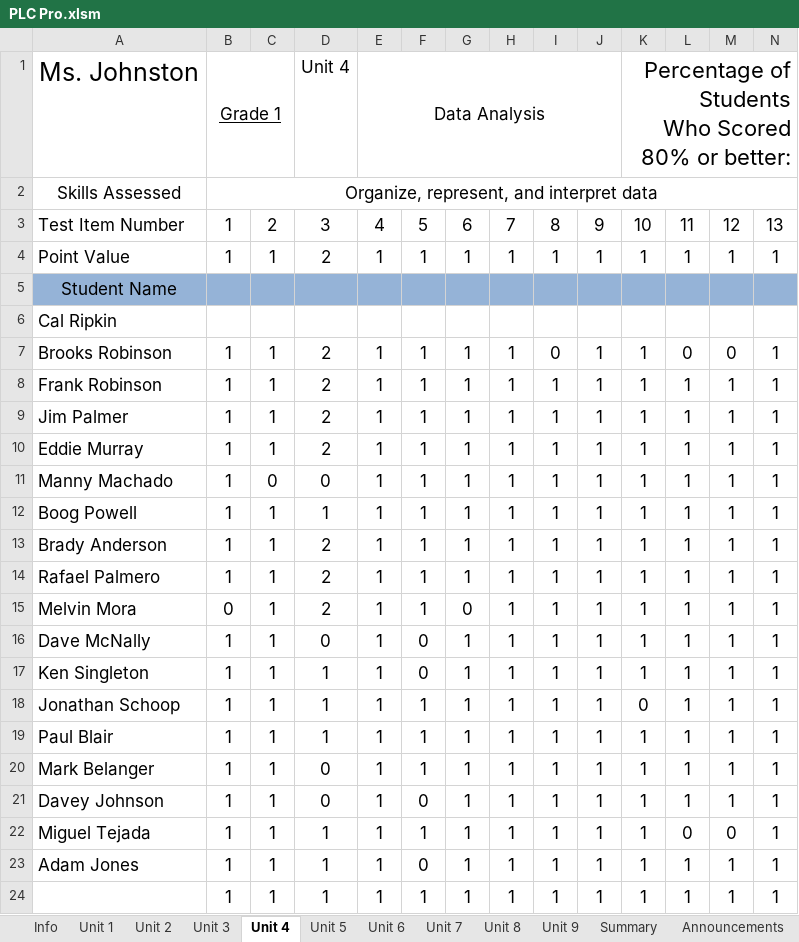
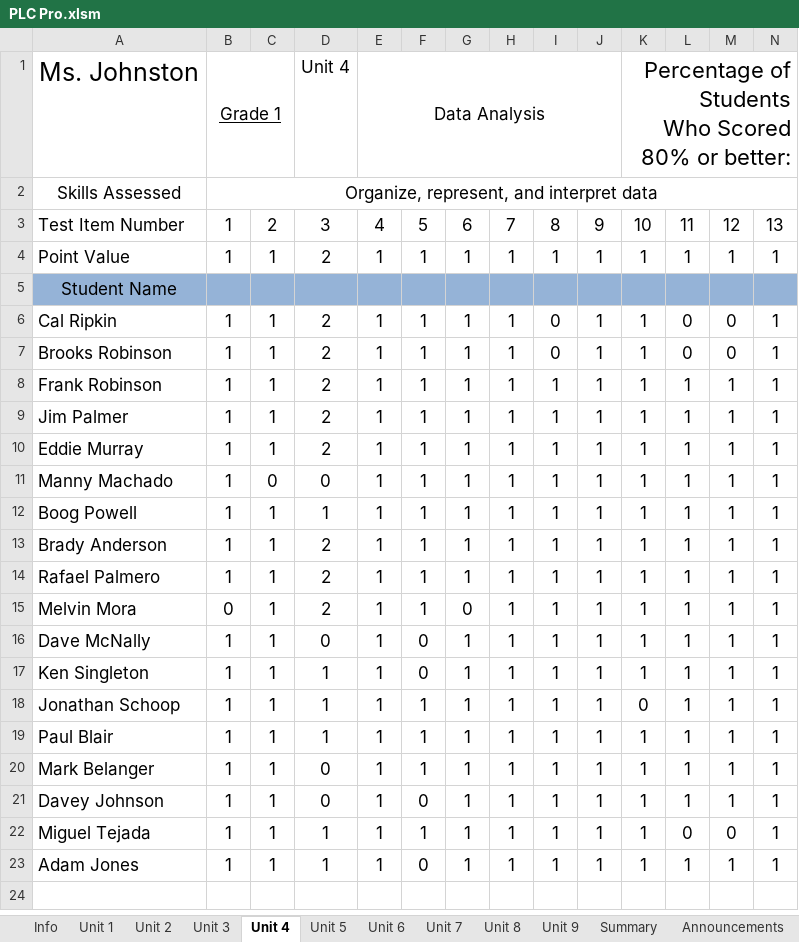
Before and after one commit to powstatan/PLC-Pro, an Excel workbook: PLC Pro.xlsm, sheet Unit 4, drawn as a sheet; only a part is shown; values as stored, in another font and other column widths than the file's, no borders; conditional formats not drawn; rows hold the shown columns only; the diff covers the shown part only; the diff names each change by its address in the sheet, - before the commit and + after, or states it on an @@ line.

```diff
--- a/PLC Pro.xlsm (sheet Unit 4)
+++ b/PLC Pro.xlsm (sheet Unit 4)
-B6: (empty)
+B6: 1
-C6: (empty)
+C6: 1
-D6: (empty)
+D6: 2
-E6: (empty)
+E6: 1
-F6: (empty)
+F6: 1
-G6: (empty)
+G6: 1
-H6: (empty)
+H6: 1
-I6: (empty)
+I6: 0
-J6: (empty)
+J6: 1
-K6: (empty)
+K6: 1
-L6: (empty)
+L6: 0
-M6: (empty)
+M6: 0
-N6: (empty)
+N6: 1
-row 24:  | 1 | 1 | 1 | 1 | 1 | 1 | 1 | 1 | 1 | 1 | 1 | 1 | 1
```
Also changed, not shown: 3 edited cells elsewhere in this sheet, sheet Letters_Home, sheet Unit 8, sheet Unit 9, sheet Summary, sheet Snapshot, sheet Announcements, 1 more sheet, 1 other file.
